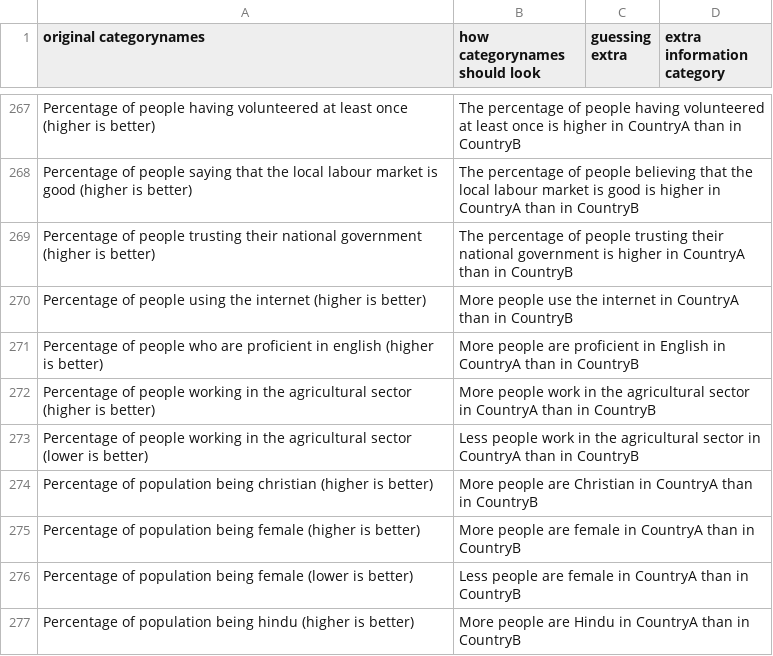
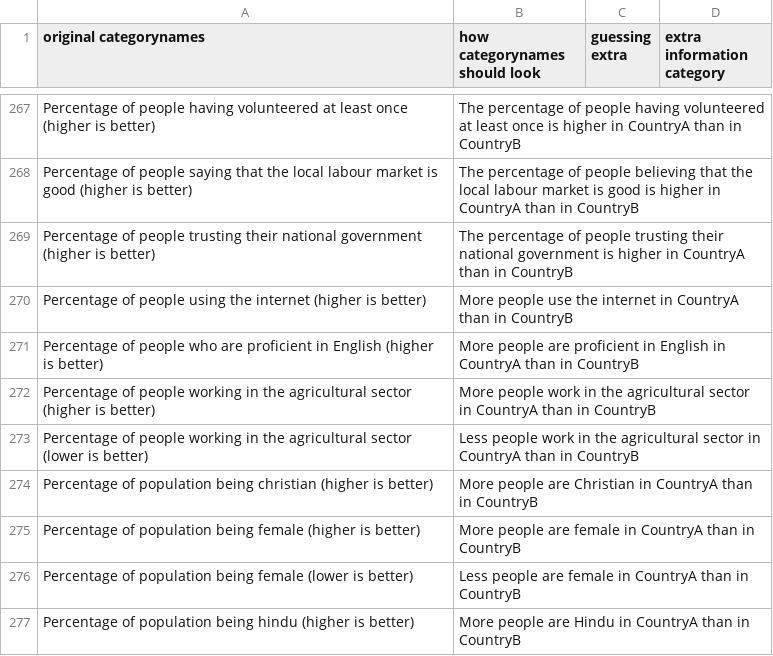
Before and after one commit to geldbogen/The_Geography_Game, a CSV file: data/important/categoryname_to_displayed_sentences.csv, drawn as a sheet; only a part is shown, gaps mark what is left out.

Commit message:
fix: correct capitalization of 'English' in proficiency data files

```diff
--- a/data/important/categoryname_to_displayed_sentences.csv
+++ b/data/important/categoryname_to_displayed_sentences.csv
@@ -270,3 +270,3 @@ Percentage of people trusting their national government (higher is better),The p
 Percentage of people using the internet (higher is better),More people use the internet in CountryA than in CountryB,,
-Percentage of people who are proficient in english (higher is better),More people are proficient in English in CountryA than in CountryB,,
+Percentage of people who are proficient in English (higher is better),More people are proficient in English in CountryA than in CountryB,,
 Percentage of people working in the agricultural sector (higher is better),More people work in the agricultural sector in CountryA than in CountryB,,
```
Also changed, not shown: 1 other file.
